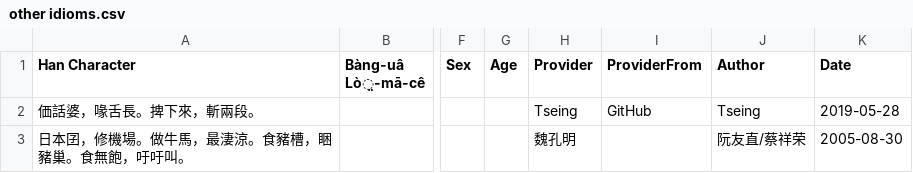
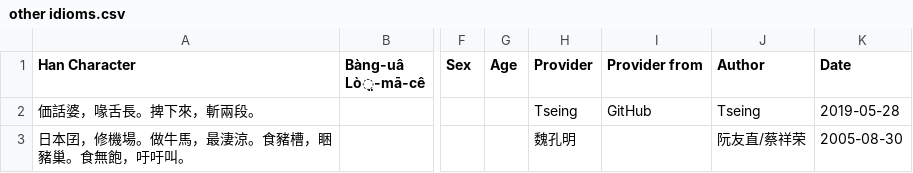
Before and after one commit to MindongLab/foochow-idioms-data, a CSV file: other idioms.csv, drawn as a sheet; only a part is shown, gaps mark what is left out; the diff names each change by its address in the sheet, - before the commit and + after, or states it on an @@ line.

Commit message:
Update other idioms.csv

```diff
--- a/other idioms.csv
+++ b/other idioms.csv
-I1: ProviderFrom
+I1: Provider from
```
